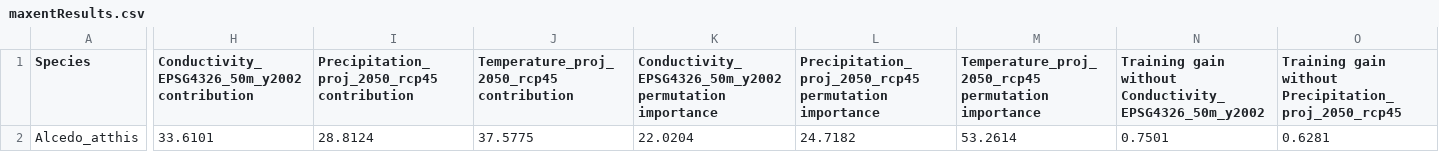
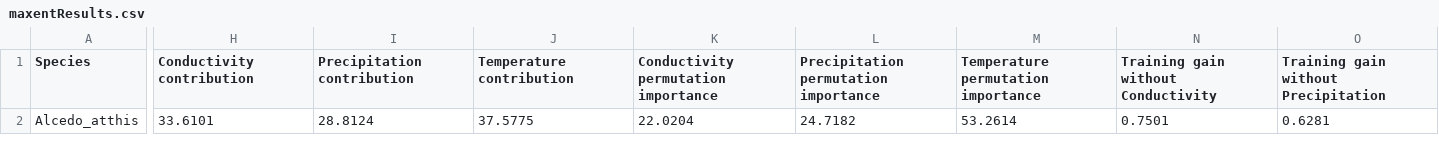
Before and after one commit to bovepas/Massaciuccoli_simulator, a CSV file: app/enm/output/Alcedo_atthis/maxentResults.csv, drawn as a sheet; only a part is shown, gaps mark what is left out; the diff covers the shown part only; the diff names each change by its address in the sheet, - before the commit and + after, or states it on an @@ line.

```diff
--- a/app/enm/output/Alcedo_atthis/maxentResults.csv
+++ b/app/enm/output/Alcedo_atthis/maxentResults.csv
-H1: Conductivity_EPSG4326_50m_y2002 contribution
+H1: Conductivity contribution
-I1: Precipitation_proj_2050_rcp45 contribution
+I1: Precipitation contribution
-J1: Temperature_proj_2050_rcp45 contribution
+J1: Temperature contribution
-K1: Conductivity_EPSG4326_50m_y2002 permutation importance
+K1: Conductivity permutation importance
-L1: Precipitation_proj_2050_rcp45 permutation importance
+L1: Precipitation permutation importance
-M1: Temperature_proj_2050_rcp45 permutation importance
+M1: Temperature permutation importance
-N1: Training gain without Conductivity_EPSG4326_50m_y2002
+N1: Training gain without Conductivity
-O1: Training gain without Precipitation_proj_2050_rcp45
+O1: Training gain without Precipitation
```
Also changed, not shown: 7 edited cells elsewhere in this file, app/enm/output/Alcedo_atthis/Alcedo_atthis_omission.csv, app/enm/output/Alcedo_atthis/Alcedo_atthis_samplePredictions.csv, 49 other files.
